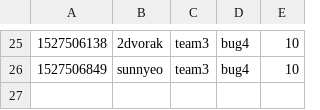
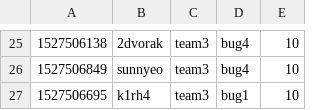
Before and after one commit to KAIST-IS521/2018s-gitctf-score, a CSV file: score.csv, drawn as a sheet; only a part is shown, gaps mark what is left out.

Commit message:
[Score] k1rh4 +10
k1rh4 attacked `bug1` of team3

```diff
--- a/score.csv
+++ b/score.csv
@@ -26 +26,2 @@
 1527506849,sunnyeo,team3,bug4,10
+1527506695,k1rh4,team3,bug1,10
```
